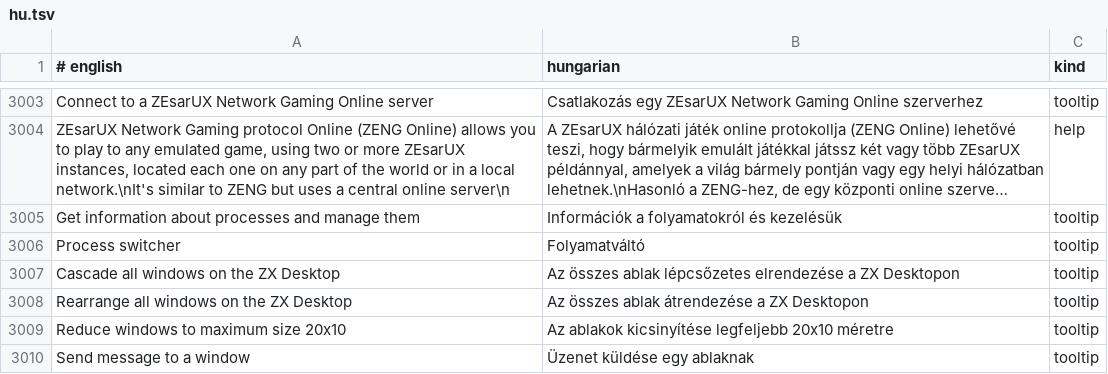
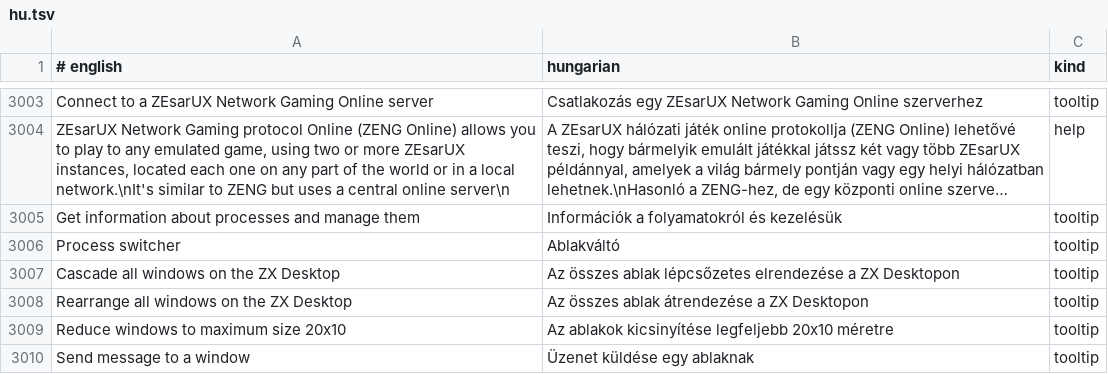
Before and after one commit to Viktor318/zesarux, a TSV file: src/translations/hu.tsv, drawn as a sheet; only a part is shown, gaps mark what is left out; long unchanged cells end in …; the diff covers the shown part only; the diff names each change by its address in the sheet, - before the commit and + after, or states it on an @@ line.

```diff
--- a/src/translations/hu.tsv
+++ b/src/translations/hu.tsv
-B3006 (hungarian): Folyamatváltó
+B3006 (hungarian): Ablakváltó
```
Also changed, not shown: 11 edited cells elsewhere in this file, 1 other file.
